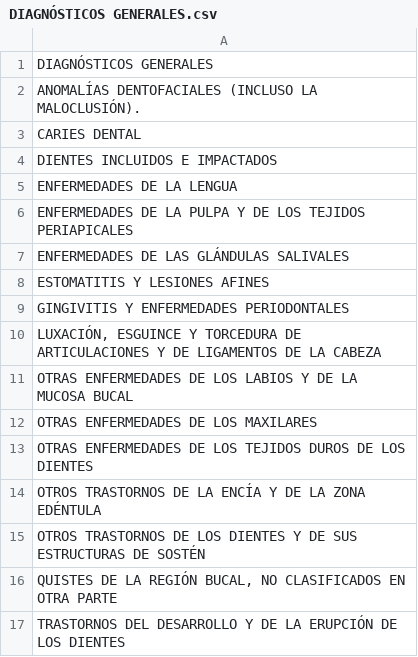
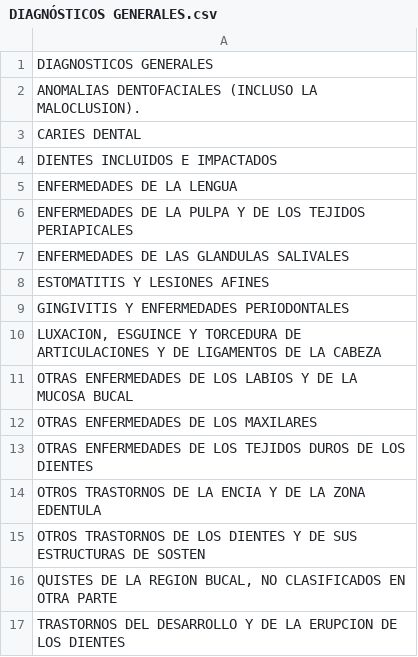
Before and after one commit to Draxgun/pacienteLib, a CSV file: src/DIAGNÓSTICOS GENERALES.csv, drawn as a sheet; the diff names each change by its address in the sheet, - before the commit and + after, or states it on an @@ line.

```diff
--- a/src/DIAGNÓSTICOS GENERALES.csv
+++ b/src/DIAGNÓSTICOS GENERALES.csv
-A1: DIAGNÓSTICOS GENERALES
+A1: DIAGNOSTICOS GENERALES
-A2: ANOMALÍAS DENTOFACIALES (INCLUSO LA MALOCLUSIÓN).
+A2: ANOMALIAS DENTOFACIALES (INCLUSO LA MALOCLUSION).
-A7: ENFERMEDADES DE LAS GLÁNDULAS SALIVALES
+A7: ENFERMEDADES DE LAS GLANDULAS SALIVALES
-A10: LUXACIÓN, ESGUINCE Y…
+A10: LUXACION, ESGUINCE Y…
-A14: …DE LA ENCÍA Y DE LA ZONA EDÉNTULA
+A14: …DE LA ENCIA Y DE LA ZONA EDENTULA
-A15: …ESTRUCTURAS DE SOSTÉN
+A15: …ESTRUCTURAS DE SOSTEN
-A16: …DE LA REGIÓN BUCAL, NO…
+A16: …DE LA REGION BUCAL, NO…
-A17: …DE LA ERUPCIÓN DE LOS…
+A17: …DE LA ERUPCION DE LOS…
```
Also changed, not shown: 12 other files.
